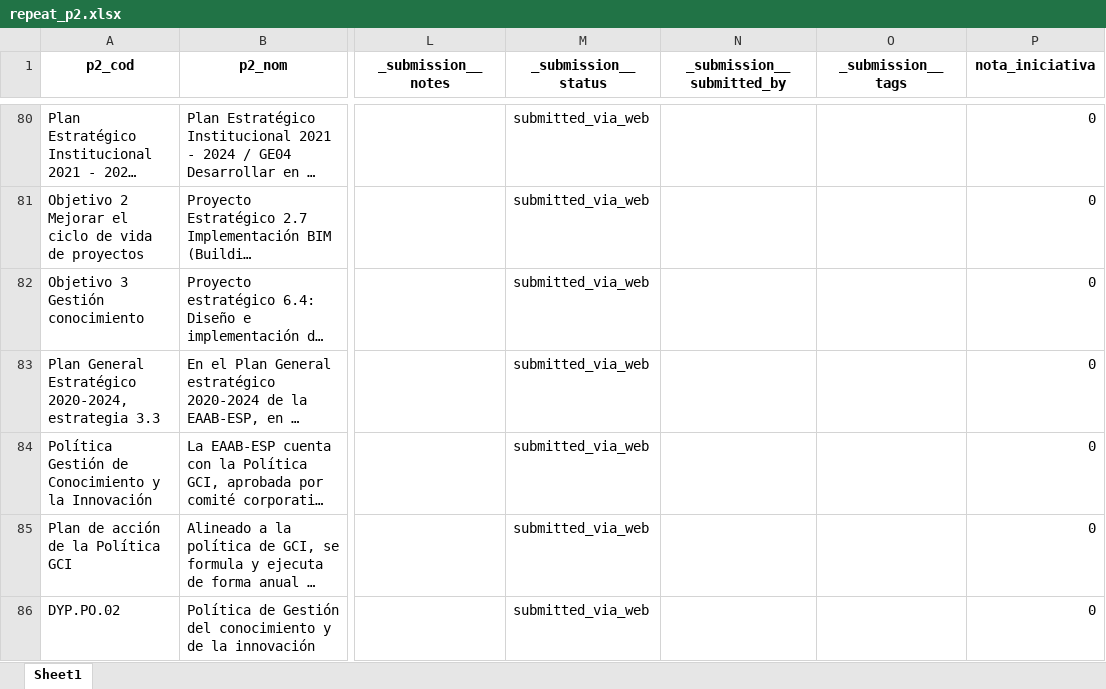
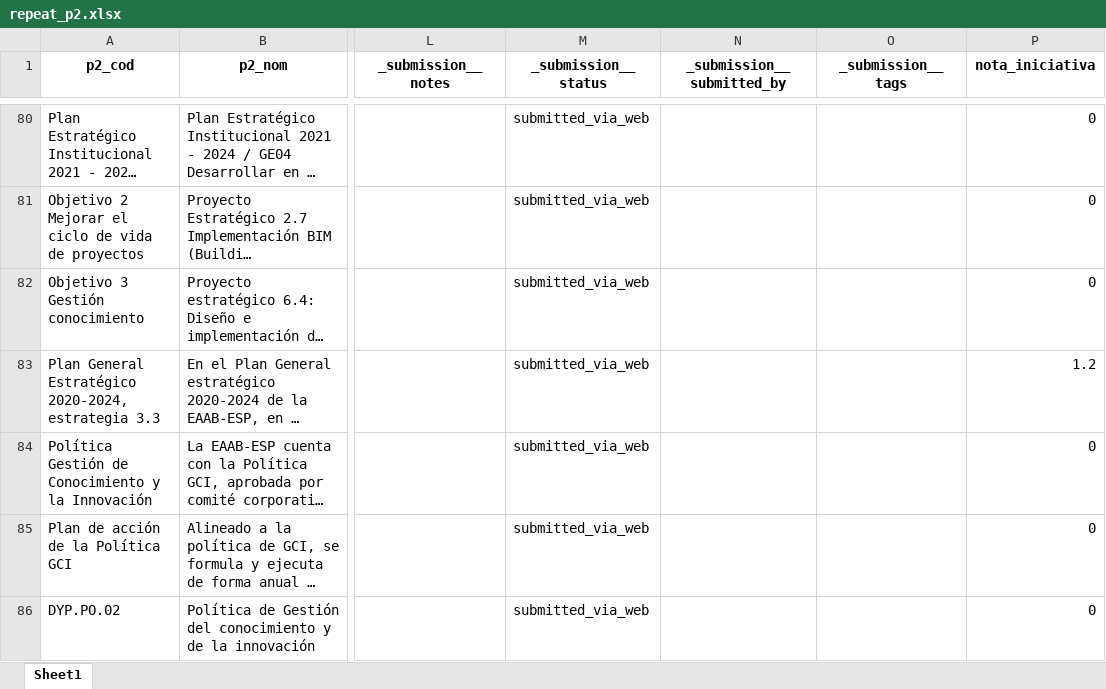
Before and after one commit to Juanjomarg/Aplicativo-Visualizacion-Respuestas-IIP2023, an Excel workbook: files/separadas/repeat_p2.xlsx, sheet Sheet1, drawn as a sheet; only a part is shown, gaps mark what is left out; long unchanged cells end in …; values as stored, in another font and other column widths than the file's, no borders; the diff names each change by its address in the sheet, - before the commit and + after, or states it on an @@ line.

```diff
--- a/files/separadas/repeat_p2.xlsx (sheet Sheet1)
+++ b/files/separadas/repeat_p2.xlsx (sheet Sheet1)
-P83 (nota_iniciativa): 0
+P83 (nota_iniciativa): 1.2
```
Also changed, not shown: files/respuestas/2023/respuestas_2023.xlsx, files/resultados/2023/resultados_2023.xlsx, 2 other files.
